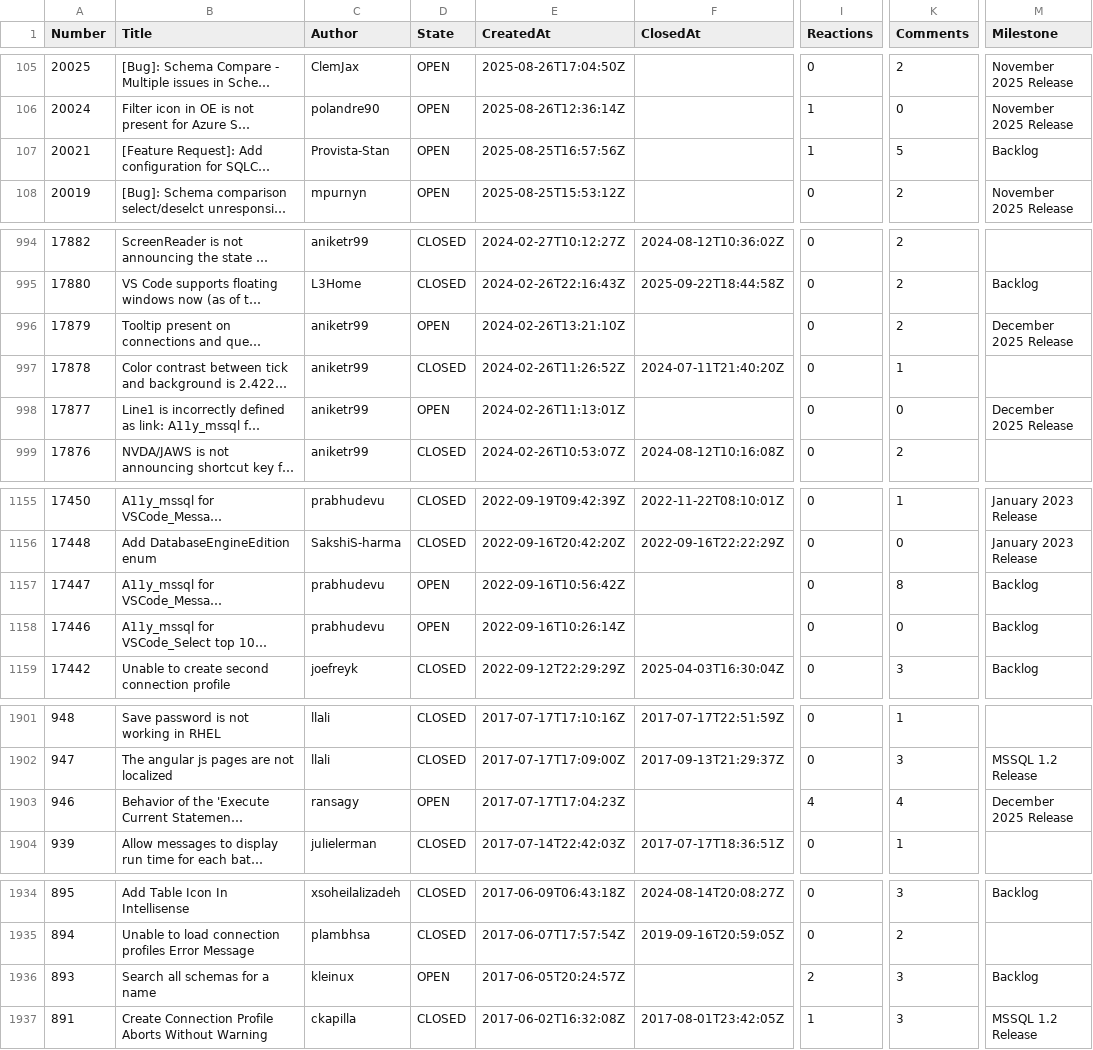
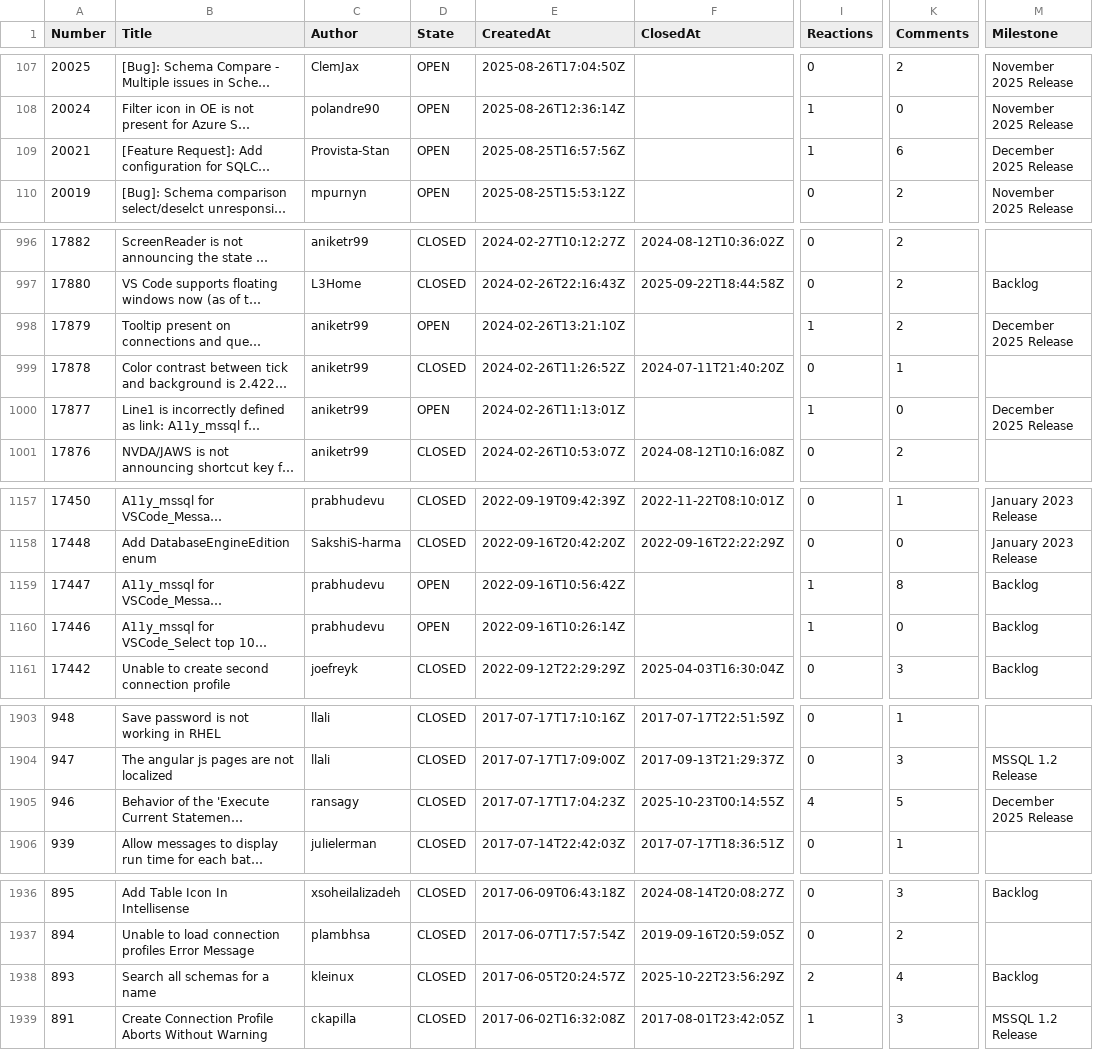
Before and after one commit to aasimkhan30/vscode-mssql-issues, a CSV file: microsoft-vscode-mssql-issues.csv, drawn as a sheet; only a part is shown, gaps mark what is left out; long unchanged cells end in …; addresses are those after the commit; the diff covers the shown part only; the diff names each change by its address in the sheet, - before the commit and + after, or states it on an @@ line.

```diff
--- a/microsoft-vscode-mssql-issues.csv
+++ b/microsoft-vscode-mssql-issues.csv
-K109 (Comments): 5
+K109 (Comments): 6
-M109 (Milestone): Backlog
+M109 (Milestone): December 2025 Release
-I998 (Reactions): 0
+I998 (Reactions): 1
-I1000 (Reactions): 0
+I1000 (Reactions): 1
-I1159:I1160 (Reactions): 0
+I1159:I1160 (Reactions): 1
-D1905 (State): OPEN
+D1905 (State): CLOSED
-F1905 (ClosedAt): (empty)
+F1905 (ClosedAt): 2025-10-23T00:14:55Z
-K1905 (Comments): 4
+K1905 (Comments): 5
-D1938 (State): OPEN
+D1938 (State): CLOSED
-F1938 (ClosedAt): (empty)
+F1938 (ClosedAt): 2025-10-22T23:56:29Z
-K1938 (Comments): 3
+K1938 (Comments): 4
```
Also changed, not shown: 2 added rows and 22 edited cells elsewhere in this file, 1 other file.
